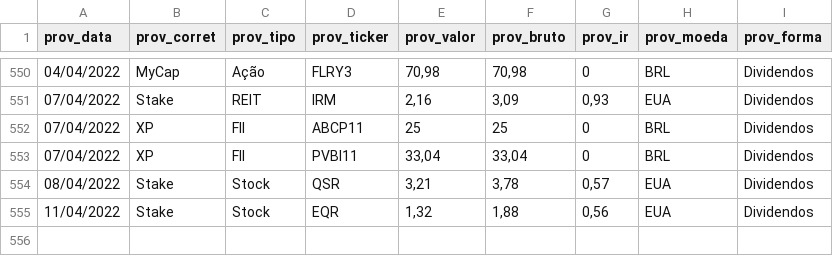
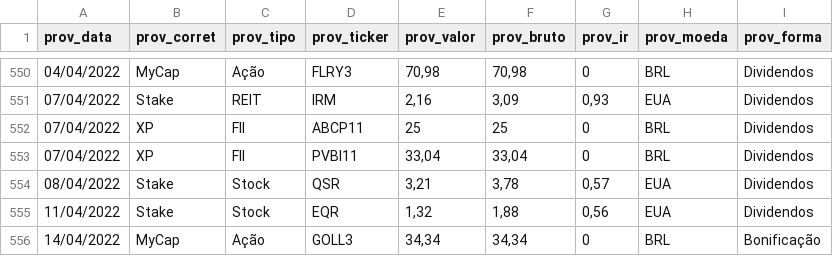
Before and after one commit to renatosts/sql_test, a CSV file: CSV/ProventosAcao.csv, drawn as a sheet; only a part is shown, gaps mark what is left out.

Commit message:
Processamento 14/04/2022

```diff
--- a/CSV/ProventosAcao.csv
+++ b/CSV/ProventosAcao.csv
@@ -555 +555,2 @@ prov_data;prov_corret;prov_tipo;prov_ticker;prov_valor;prov_bruto;prov_ir;prov_m
 11/04/2022;Stake;Stock;EQR;1,32;1,88;0,56;EUA;Dividendos
+14/04/2022;MyCap;Ação;GOLL3;34,34;34,34;0;BRL;Bonificação
```
